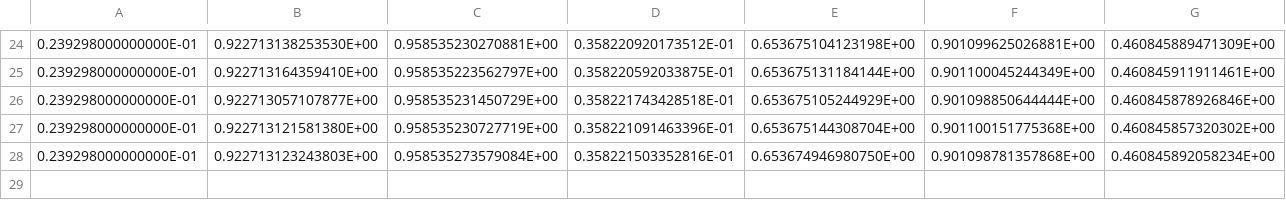
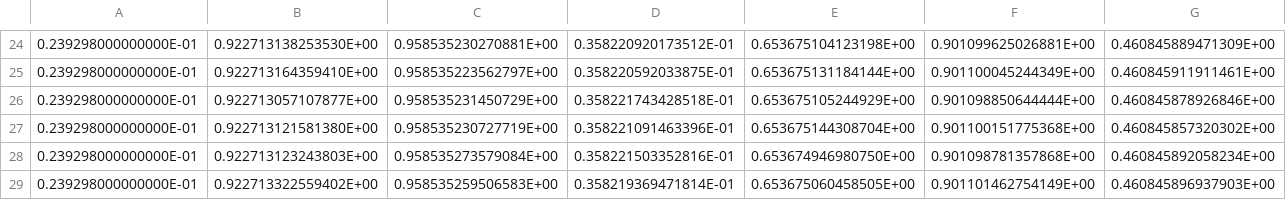
Before and after one commit to srotberg/housing_first_or_treatment_first_ask_the_kids_not_the_parents, a TSV file: code/B_SWEEP_RAW.tsv, drawn as a sheet; only a part is shown, gaps mark what is left out; the diff names each change by its address in the sheet, - before the commit and + after, or states it on an @@ line.

```diff
--- a/code/B_SWEEP_RAW.tsv
+++ b/code/B_SWEEP_RAW.tsv
+row 29: 0.239298000000000E-01 | 0.922713322559402E+00 | 0.958535259506583E+00 | 0.358219369471814E-01 | 0.653675060458505E+00 | 0.901101462754149E+00 | 0.460845896937903E+00
```
Also changed, not shown: 1 other file.
